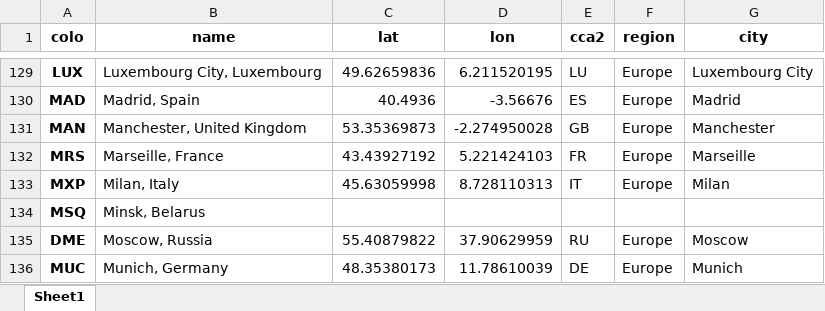
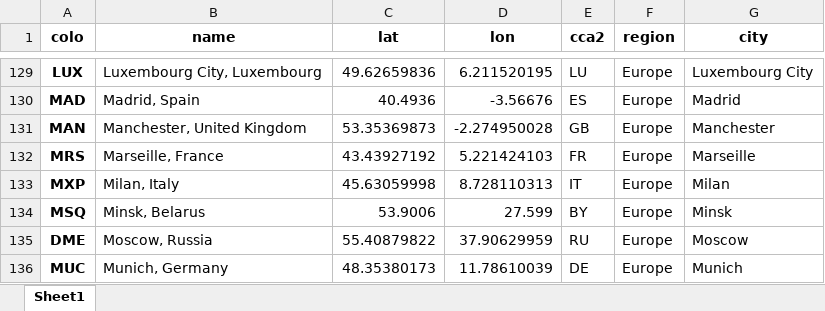
Before and after one commit to Netrvin/cloudflare-colo-list, an Excel workbook: DC-Colos.xlsx, sheet Sheet1, drawn as a sheet; only a part is shown, gaps mark what is left out; values as stored, in another font and other column widths than the file's, no borders; the diff names each change by its address in the sheet, - before the commit and + after, or states it on an @@ line.

```diff
--- a/DC-Colos.xlsx (sheet Sheet1)
+++ b/DC-Colos.xlsx (sheet Sheet1)
-C134 (lat): (empty)
+C134 (lat): 53.9006
-D134 (lon): (empty)
+D134 (lon): 27.599
-E134 (cca2): (empty)
+E134 (cca2): BY
-F134 (region): (empty)
+F134 (region): Europe
-G134 (city): (empty)
+G134 (city): Minsk
```
Also changed, not shown: 3 other files.
